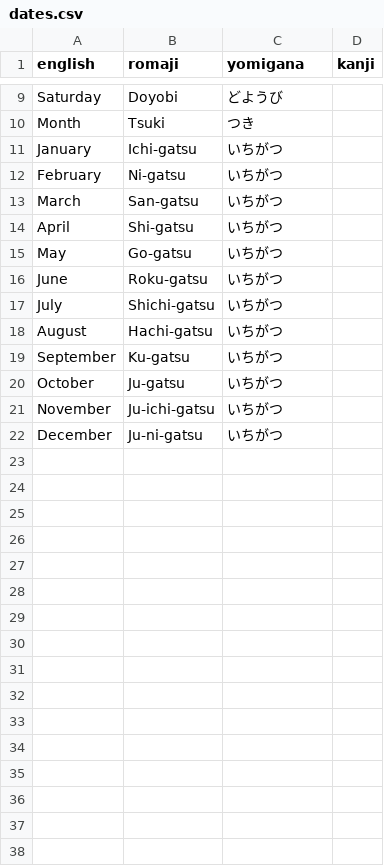
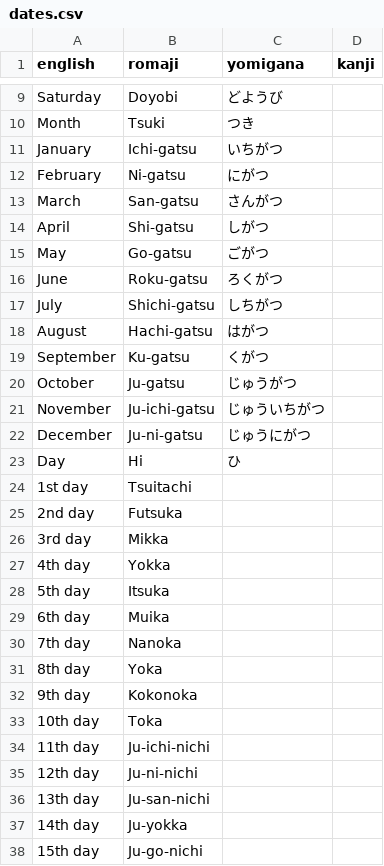
Before and after one commit to dKvale/japanese, a CSV file: vocab/dates.csv, drawn as a sheet; only a part is shown, gaps mark what is left out; the diff covers the shown part only.

Commit message:
add month days

```diff
--- a/vocab/dates.csv
+++ b/vocab/dates.csv
@@ -11,12 +11,28 @@ Month,Tsuki,つき,
 January,Ichi-gatsu,いちがつ,
-February,Ni-gatsu,いちがつ,
-March,San-gatsu,いちがつ,
-April,Shi-gatsu,いちがつ,
-May,Go-gatsu,いちがつ,
-June,Roku-gatsu,いちがつ,
-July,Shichi-gatsu,いちがつ,
-August,Hachi-gatsu,いちがつ,
-September,Ku-gatsu,いちがつ,
-October,Ju-gatsu,いちがつ,
-November,Ju-ichi-gatsu,いちがつ,
-December,Ju-ni-gatsu,いちがつ,
+February,Ni-gatsu,にがつ,
+March,San-gatsu,さんがつ,
+April,Shi-gatsu,しがつ,
+May,Go-gatsu,ごがつ,
+June,Roku-gatsu,ろくがつ,
+July,Shichi-gatsu,しちがつ,
+August,Hachi-gatsu,はがつ,
+September,Ku-gatsu,くがつ,
+October,Ju-gatsu,じゅうがつ,
+November,Ju-ichi-gatsu,じゅういちがつ,
+December,Ju-ni-gatsu,じゅうにがつ,
+Day,Hi,ひ,
+1st day,Tsuitachi,,
+2nd day,Futsuka,,
+3rd day,Mikka,,
+4th day,Yokka,,
+5th day,Itsuka,,
+6th day,Muika,,
+7th day,Nanoka,,
+8th day,Yoka,,
+9th day,Kokonoka,,
+10th day,Toka,,
+11th day,Ju-ichi-nichi,,
+12th day,Ju-ni-nichi,,
+13th day,Ju-san-nichi,,
+14th day,Ju-yokka,,
+15th day,Ju-go-nichi,,
```
Also changed, not shown: 16 added rows elsewhere in this file.
